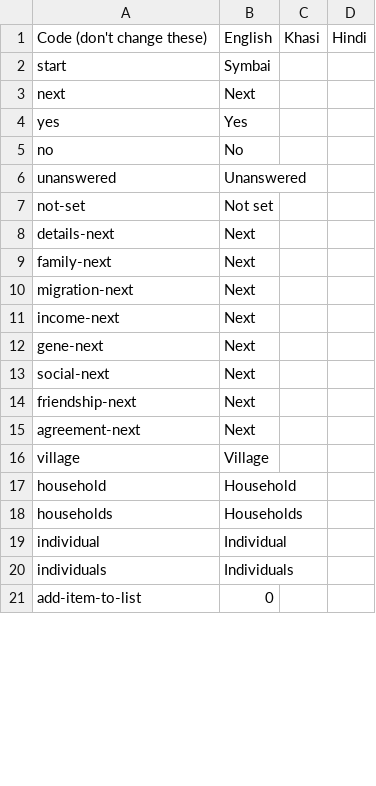
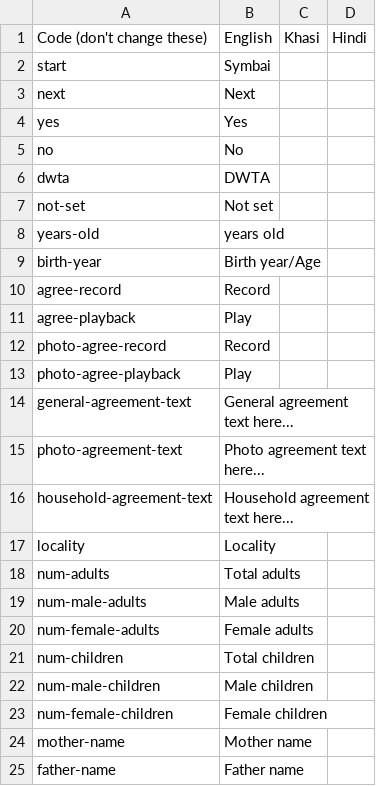
Before and after one commit to nebogeo/symbai, a CSV file: android/assets/translations.csv, drawn as a sheet; only a part is shown; the shorter side is filled out with more unchanged rows; the diff covers the shown part only.

```diff
--- a/android/assets/translations.csv
+++ b/android/assets/translations.csv
@@ -6 +6 @@
-"unanswered","Unanswered",,,
+dwta, "DWTA"
@@ -7,0 +8,18 @@
+years-old, " years old"
+birth-year, "Birth year/Age"
+agree-record, "Record"
+agree-playback, "Play"
+photo-agree-record, "Record"
+photo-agree-playback, "Play"
+general-agreement-text, "General agreement text here..."
+photo-agreement-text, "Photo agreement text here..."
+household-agreement-text, "Household agreement text here..."
+locality, "Locality"
+num-adults, "Total adults"
+num-male-adults, "Male adults"
+num-female-adults, "Female adults"
+num-children, "Total children"
+num-male-children, "Male children"
+num-female-children, "Female children"
+mother-name, "Mother name"
+father-name, "Father name"
```
Also changed, not shown: 29 added rows, 8 removed rows, 1 moved row and 23 edited cells elsewhere in this file, translations.csv, 6 other files.
